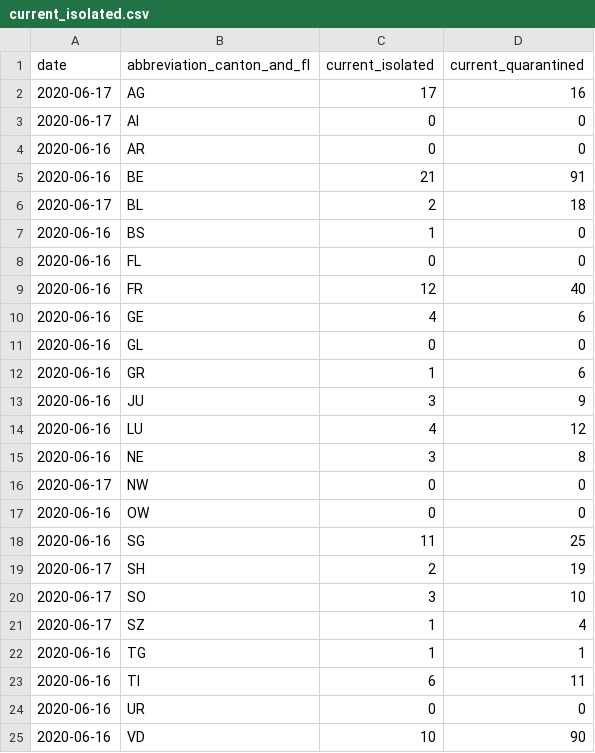
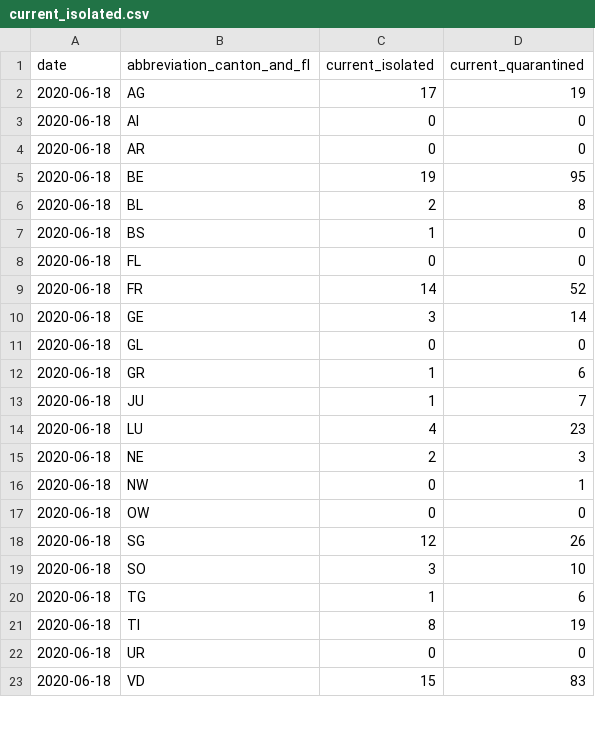
Before and after one commit to rsalzer/COVID_19_AGE, a CSV file: data/current_isolated.csv, drawn as a sheet; only a part is shown; the diff covers the shown part only.

```diff
--- a/data/current_isolated.csv
+++ b/data/current_isolated.csv
@@ -1,25 +1,23 @@
 date,abbreviation_canton_and_fl,current_isolated,current_quarantined
-2020-06-17,AG,17,16
-2020-06-17,AI,0,0
-2020-06-16,AR,0,0
-2020-06-16,BE,21,91
-2020-06-17,BL,2,18
-2020-06-16,BS,1,0
-2020-06-16,FL,0,0
-2020-06-16,FR,12,40
-2020-06-16,GE,4,6
-2020-06-16,GL,0,0
-2020-06-16,GR,1,6
-2020-06-16,JU,3,9
-2020-06-16,LU,4,12
-2020-06-16,NE,3,8
-2020-06-17,NW,0,0
-2020-06-16,OW,0,0
-2020-06-16,SG,11,25
-2020-06-17,SH,2,19
-2020-06-17,SO,3,10
-2020-06-17,SZ,1,4
-2020-06-16,TG,1,1
-2020-06-16,TI,6,11
-2020-06-16,UR,0,0
-2020-06-16,VD,10,90
+2020-06-18,AG,17,19
+2020-06-18,AI,0,0
+2020-06-18,AR,0,0
+2020-06-18,BE,19,95
+2020-06-18,BL,2,8
+2020-06-18,BS,1,0
+2020-06-18,FL,0,0
+2020-06-18,FR,14,52
+2020-06-18,GE,3,14
+2020-06-18,GL,0,0
+2020-06-18,GR,1,6
+2020-06-18,JU,1,7
+2020-06-18,LU,4,23
+2020-06-18,NE,2,3
+2020-06-18,NW,0,1
+2020-06-18,OW,0,0
+2020-06-18,SG,12,26
+2020-06-18,SO,3,10
+2020-06-18,TG,1,6
+2020-06-18,TI,8,19
+2020-06-18,UR,0,0
+2020-06-18,VD,15,83
```
Also changed, not shown: 9 edited cells elsewhere in this file, data/allagesdetails.csv, data/deaths.csv, 3 other files.
